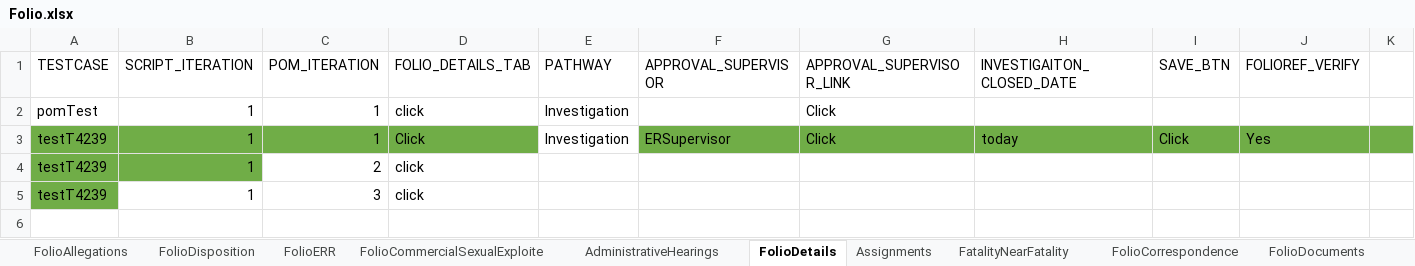
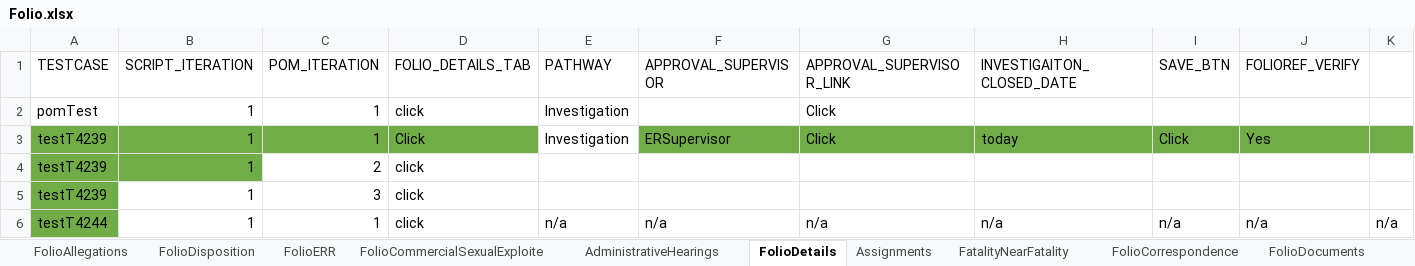
Before and after one commit to priya-singh4/POMExcelData, an Excel workbook: Folio.xlsx, sheet FolioDetails, drawn as a sheet; only a part is shown; values as stored, in another font and other column widths than the file's, no borders; rows hold the shown columns only; the diff names each change by its address in the sheet, - before the commit and + after, or states it on an @@ line.

```diff
--- a/Folio.xlsx (sheet FolioDetails)
+++ b/Folio.xlsx (sheet FolioDetails)
+row 6: testT4244 | 1 | 1 | click | n/a | n/a | n/a | n/a | n/a | n/a | n/a
```
Also changed, not shown: sheet FolioTribalInquiry, sheet FolioHistory, sheet FolioAllegations, sheet Assignments, sheet FolioSubmitForApproval, sheet FolioDocuments, 2 more sheets, TestDataMappingSheet.xlsx.
